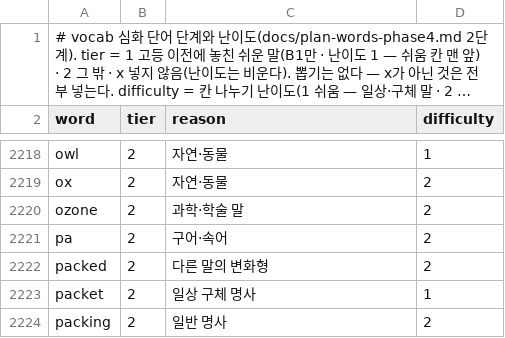
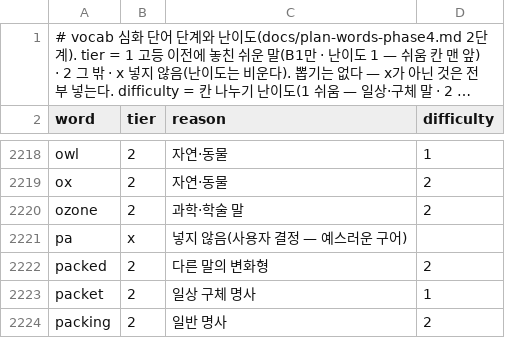
Before and after one commit to msjin-claude-lab/cp_workspace, a CSV file: projects/apps/vocab/docs/wordlist/tiers-advanced.csv, drawn as a sheet; only a part is shown, gaps mark what is left out; long unchanged cells end in ….

```diff
--- a/projects/apps/vocab/docs/wordlist/tiers-advanced.csv
+++ b/projects/apps/vocab/docs/wordlist/tiers-advanced.csv
@@ -2220,3 +2220,3 @@ ox,2,자연·동물,2
 ozone,2,과학·학술 말,2
-pa,2,구어·속어,2
+pa,x,넣지 않음(사용자 결정 — 예스러운 구어),
 packed,2,다른 말의 변화형,2
```
Also changed, not shown: projects/apps/vocab/docs/wordlist/advanced.csv, 6 other files.
